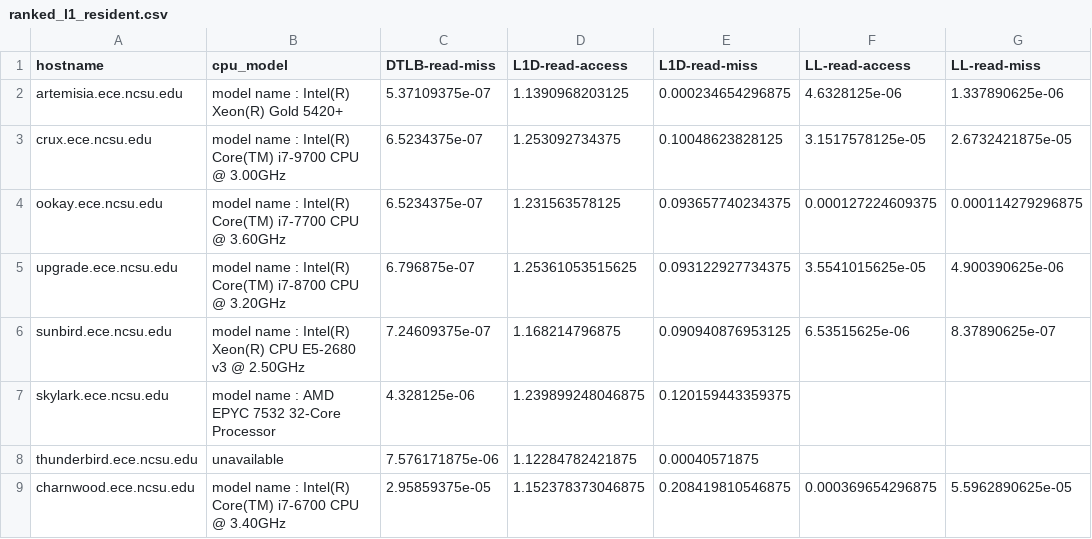
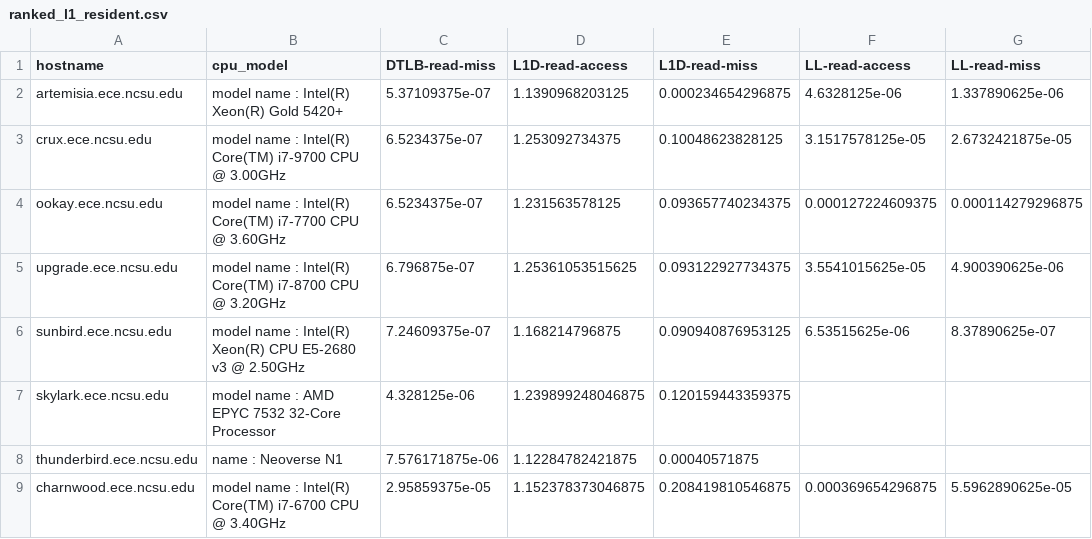
Before and after one commit to NovaCorz/CSC591-Project1, a CSV file: data_processed/eight_counter_cross_machine/ranked_l1_resident.csv, drawn as a sheet; only a part is shown; the diff names each change by its address in the sheet, - before the commit and + after, or states it on an @@ line.

Commit message:
Updating processed data tables

```diff
--- a/data_processed/eight_counter_cross_machine/ranked_l1_resident.csv
+++ b/data_processed/eight_counter_cross_machine/ranked_l1_resident.csv
-B8 (cpu_model): unavailable
+B8 (cpu_model): name : Neoverse N1
```
Also changed, not shown: data_processed/eight_counter_cross_machine/ranked_larger_than_llc.csv, data_processed/eight_counter_cross_machine/ranked_llc_sized.csv.
